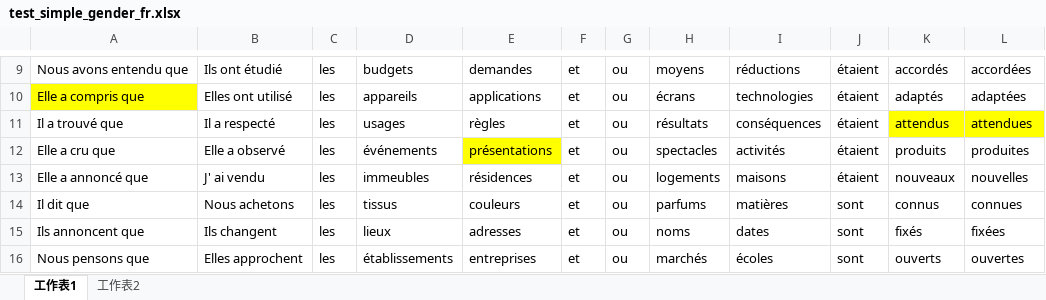
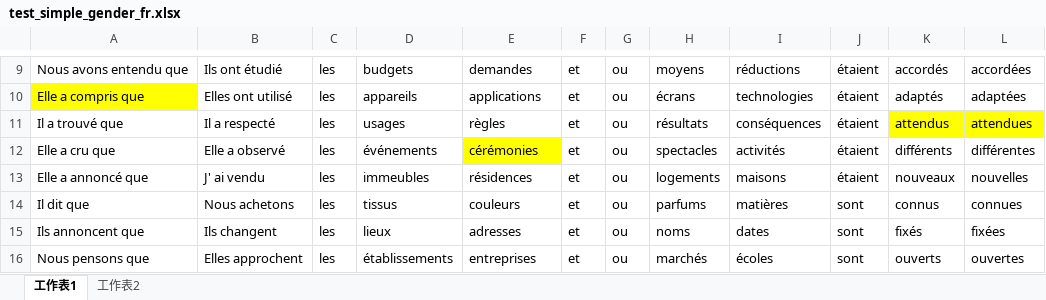
Before and after one commit to cpllab/rnn_psycholing_coordination, an Excel workbook: Experiments/simple_coordination/gender_fr/test_simple_gender_fr.xlsx, sheet 工作表1, drawn as a sheet; only a part is shown, gaps mark what is left out; values as stored, in another font and other column widths than the file's, no borders; the diff names each change by its address in the sheet, - before the commit and + after, or states it on an @@ line.

```diff
--- a/Experiments/simple_coordination/gender_fr/test_simple_gender_fr.xlsx (sheet 工作表1)
+++ b/Experiments/simple_coordination/gender_fr/test_simple_gender_fr.xlsx (sheet 工作表1)
-E12: présentations
+E12: cérémonies
-K12: produits
+K12: différents
-L12: produites
+L12: différentes
```
Also changed, not shown: 1 other file.
